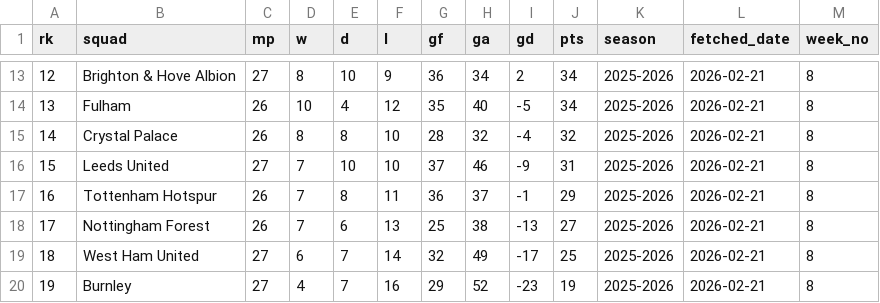
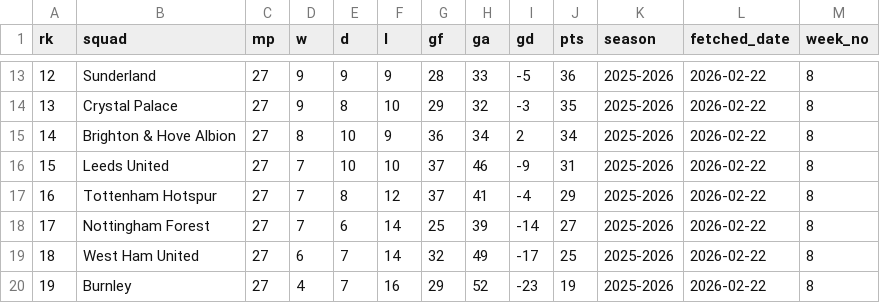
Before and after one commit to stiles/english-football-leagues, a CSV file: data/table/epl_table_latest.csv, drawn as a sheet; only a part is shown, gaps mark what is left out; the diff covers the shown part only.

```diff
--- a/data/table/epl_table_latest.csv
+++ b/data/table/epl_table_latest.csv
@@ -13,8 +13,8 @@ rk,squad,mp,w,d,l,gf,ga,gd,pts,season,fetched_date,week_no
-12,Brighton & Hove Albion,27,8,10,9,36,34,2,34,2025-2026,2026-02-21,8
-13,Fulham,26,10,4,12,35,40,-5,34,2025-2026,2026-02-21,8
-14,Crystal Palace,26,8,8,10,28,32,-4,32,2025-2026,2026-02-21,8
-15,Leeds United,27,7,10,10,37,46,-9,31,2025-2026,2026-02-21,8
-16,Tottenham Hotspur,26,7,8,11,36,37,-1,29,2025-2026,2026-02-21,8
-17,Nottingham Forest,26,7,6,13,25,38,-13,27,2025-2026,2026-02-21,8
-18,West Ham United,27,6,7,14,32,49,-17,25,2025-2026,2026-02-21,8
-19,Burnley,27,4,7,16,29,52,-23,19,2025-2026,2026-02-21,8
+12,Sunderland,27,9,9,9,28,33,-5,36,2025-2026,2026-02-22,8
+13,Crystal Palace,27,9,8,10,29,32,-3,35,2025-2026,2026-02-22,8
+14,Brighton & Hove Albion,27,8,10,9,36,34,2,34,2025-2026,2026-02-22,8
+15,Leeds United,27,7,10,10,37,46,-9,31,2025-2026,2026-02-22,8
+16,Tottenham Hotspur,27,7,8,12,37,41,-4,29,2025-2026,2026-02-22,8
+17,Nottingham Forest,27,7,6,14,25,39,-14,27,2025-2026,2026-02-22,8
+18,West Ham United,27,6,7,14,32,49,-17,25,2025-2026,2026-02-22,8
+19,Burnley,27,4,7,16,29,52,-23,19,2025-2026,2026-02-22,8
```
Also changed, not shown: 42 edited cells elsewhere in this file, 2 other files.
